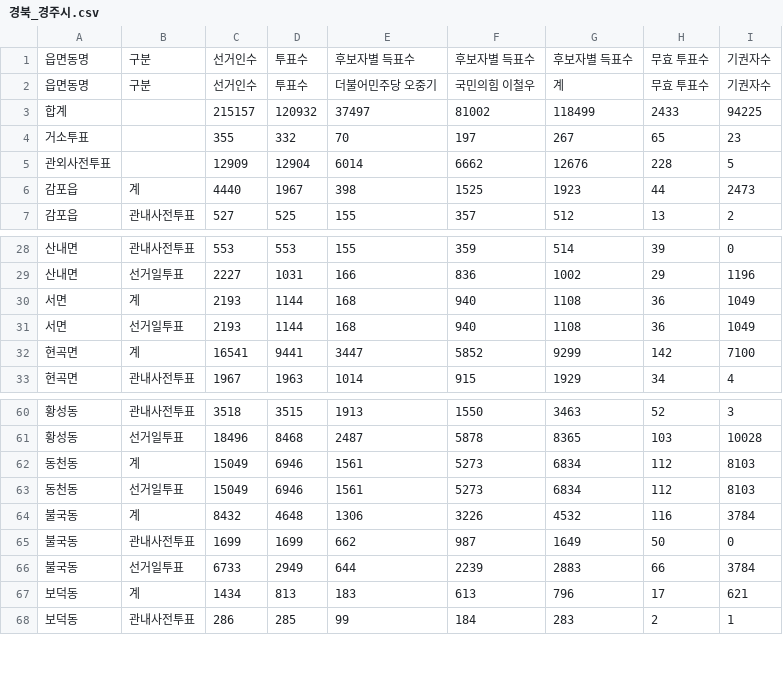
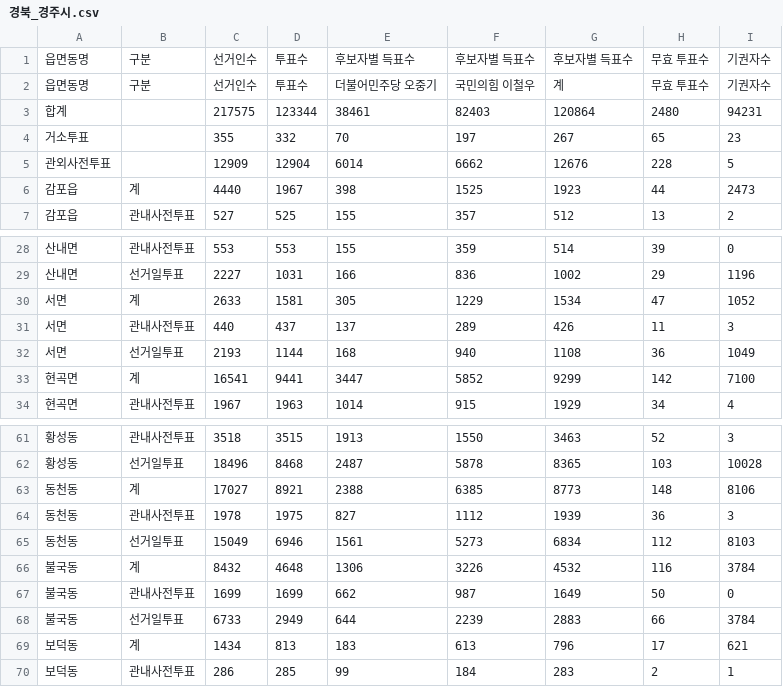
Before and after one commit to anonymous-engineer-25/anonymous-engineer-25.github.io, a CSV file: recent/경북_경주시.csv, drawn as a sheet; only a part is shown, gaps mark what is left out.

```diff
--- a/recent/경북_경주시.csv
+++ b/recent/경북_경주시.csv
@@ -2,3 +2,3 @@
 읍면동명,구분,선거인수,투표수,더불어민주당 오중기,국민의힘 이철우,계,무효 투표수,기권자수
-합계,,215157,120932,37497,81002,118499,2433,94225
+합계,,217575,123344,38461,82403,120864,2480,94231
 거소투표,,355,332,70,197,267,65,23
@@ -29,3 +29,4 @@
 산내면,선거일투표,2227,1031,166,836,1002,29,1196
-서면,계,2193,1144,168,940,1108,36,1049
+서면,계,2633,1581,305,1229,1534,47,1052
+서면,관내사전투표,440,437,137,289,426,11,3
 서면,선거일투표,2193,1144,168,940,1108,36,1049
@@ -61,3 +62,4 @@
 황성동,선거일투표,18496,8468,2487,5878,8365,103,10028
-동천동,계,15049,6946,1561,5273,6834,112,8103
+동천동,계,17027,8921,2388,6385,8773,148,8106
+동천동,관내사전투표,1978,1975,827,1112,1939,36,3
 동천동,선거일투표,15049,6946,1561,5273,6834,112,8103
```
Also changed, not shown: recent/경기_시흥시.csv, recent/대구_서구.csv, 50 other files.
